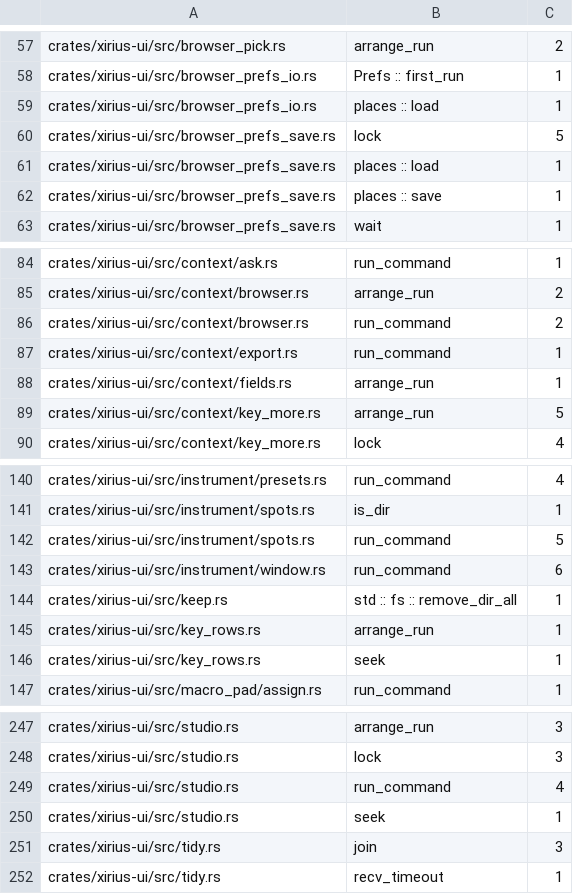
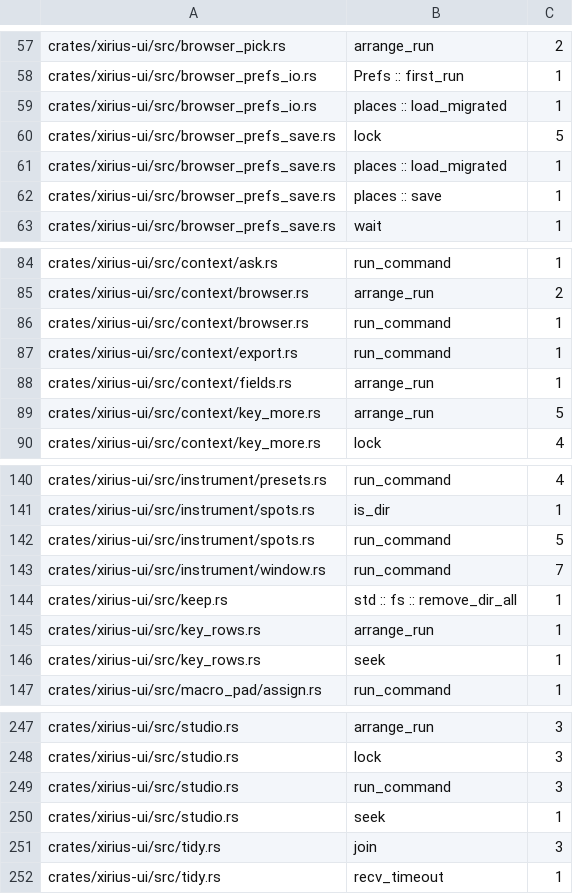
Before and after one commit to tekalu1/xirius, a TSV file: docs/ui-io-audit.tsv, drawn as a sheet; only a part is shown, gaps mark what is left out.

Commit message:
UI-337, BRW-001: route device input through independent window surfaces
- Scope device shot and test interactions to the detached surface's own
  geometry via a shared device_window::with_surface helper; migrate
  devices_shots, auto_lock, pin, dock, sampler, and fx_chain tests to
  the independent-window model without weakening assertions.
- Say a favourite's plain name back as given and keep the generic
  wording only for canonical ids that resolve to nothing.
- Audit places::load_migrated as a UI I/O boundary, regenerate
  commands.md and ui-io-audit.tsv, and order the new device-input,
  keyboard-input, and plugin-presets shot scripts canonically.
- Wait for the pending editor edit as well as the reported latency in
  eng068_latency_edit, and let the browser_io write land after the held
  read as the serialized transaction does.
- Register the ファイルから読み込む… menu row's dots.

Signed-off-by: tekalu <82334772+tekalu1@users.noreply.github.com>

```diff
--- a/docs/ui-io-audit.tsv
+++ b/docs/ui-io-audit.tsv
@@ -58,5 +58,5 @@ crates/xirius-ui/src/browser_pick.rs	arrange_run	2
 crates/xirius-ui/src/browser_prefs_io.rs	Prefs :: first_run	1
-crates/xirius-ui/src/browser_prefs_io.rs	places :: load	1
+crates/xirius-ui/src/browser_prefs_io.rs	places :: load_migrated	1
 crates/xirius-ui/src/browser_prefs_save.rs	lock	5
-crates/xirius-ui/src/browser_prefs_save.rs	places :: load	1
+crates/xirius-ui/src/browser_prefs_save.rs	places :: load_migrated	1
 crates/xirius-ui/src/browser_prefs_save.rs	places :: save	1
@@ -85,3 +85,3 @@ crates/xirius-ui/src/context/ask.rs	run_command	1
 crates/xirius-ui/src/context/browser.rs	arrange_run	2
-crates/xirius-ui/src/context/browser.rs	run_command	2
+crates/xirius-ui/src/context/browser.rs	run_command	1
 crates/xirius-ui/src/context/export.rs	run_command	1
@@ -142,3 +142,3 @@ crates/xirius-ui/src/instrument/spots.rs	is_dir	1
 crates/xirius-ui/src/instrument/spots.rs	run_command	5
-crates/xirius-ui/src/instrument/window.rs	run_command	6
+crates/xirius-ui/src/instrument/window.rs	run_command	7
 crates/xirius-ui/src/keep.rs	std :: fs :: remove_dir_all	1
@@ -248,3 +248,3 @@ crates/xirius-ui/src/studio.rs	arrange_run	3
 crates/xirius-ui/src/studio.rs	lock	3
-crates/xirius-ui/src/studio.rs	run_command	4
+crates/xirius-ui/src/studio.rs	run_command	3
 crates/xirius-ui/src/studio.rs	seek	1
```
Also changed, not shown: 53 other files.
